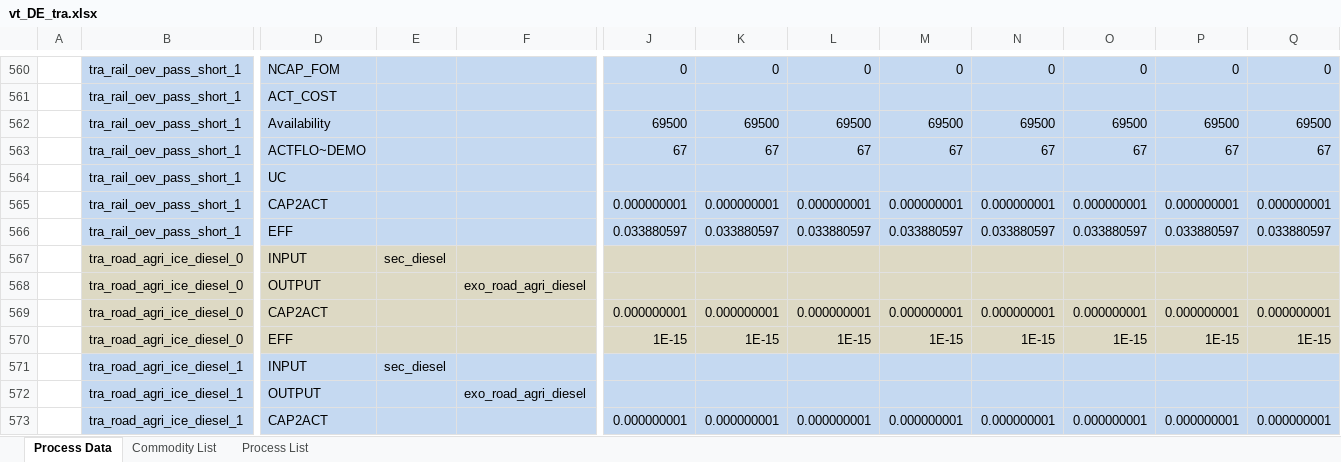
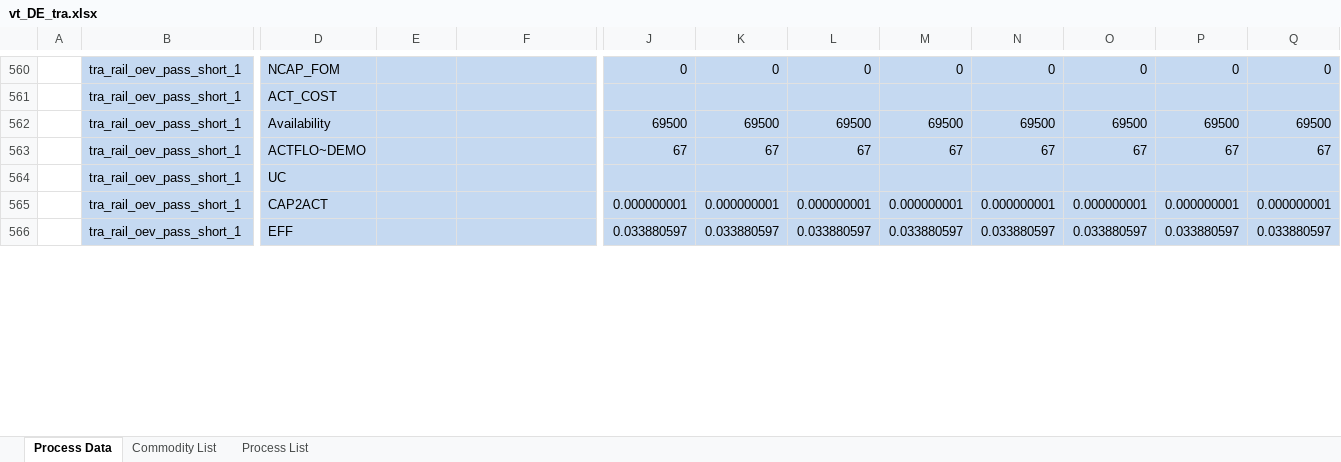
Before and after one commit to sedos-project/data_adapter_times, an Excel workbook: output_data/vt_DE_tra.xlsx, sheet Process Data, drawn as a sheet; only a part is shown, gaps mark what is left out; values as stored, in another font and other column widths than the file's, no borders; removed rows and columns are numbered as before the commit, all else as after; rows hold the shown columns only; the diff covers the shown part only; the diff names each change by its address in the sheet, - before the commit and + after, or states it on an @@ line.

```diff
--- a/output_data/vt_DE_tra.xlsx (sheet Process Data)
+++ b/output_data/vt_DE_tra.xlsx (sheet Process Data)
-row 567:  | tra_road_agri_ice_diesel_0 | INPUT | sec_diesel
-row 568:  | tra_road_agri_ice_diesel_0 | OUTPUT |  | exo_road_agri_diesel
-row 569:  | tra_road_agri_ice_diesel_0 | CAP2ACT |  |  | 0.000000001 | 0.000000001 | 0.000000001 | 0.000000001 | 0.000000001 | 0.000000001 | 0.000000001 | 0.000000001
-row 570:  | tra_road_agri_ice_diesel_0 | EFF |  |  | 1E-15 | 1E-15 | 1E-15 | 1E-15 | 1E-15 | 1E-15 | 1E-15 | 1E-15
-row 571:  | tra_road_agri_ice_diesel_1 | INPUT | sec_diesel
-row 572:  | tra_road_agri_ice_diesel_1 | OUTPUT |  | exo_road_agri_diesel
-row 573:  | tra_road_agri_ice_diesel_1 | CAP2ACT |  |  | 0.000000001 | 0.000000001 | 0.000000001 | 0.000000001 | 0.000000001 | 0.000000001 | 0.000000001 | 0.000000001
```
Also changed, not shown: 16 added rows, 9 removed rows and 73 edited cells elsewhere in this sheet, sheet Process List, sheet Commodity List, config_data/SysSettings.xlsx, 3 other files.
